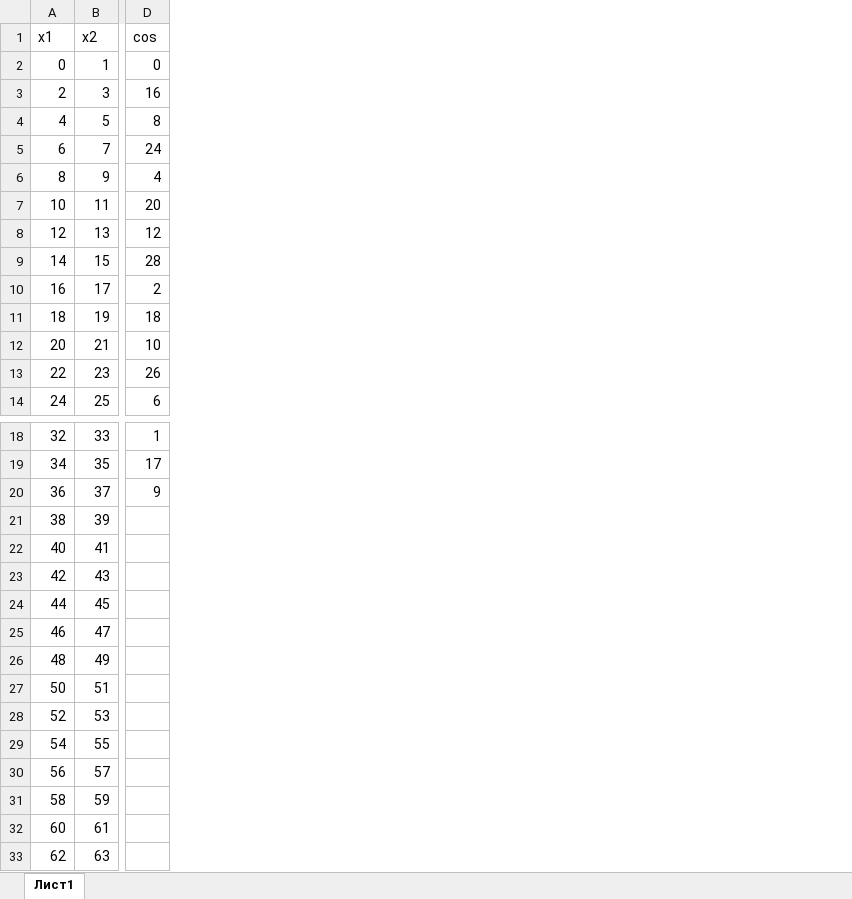
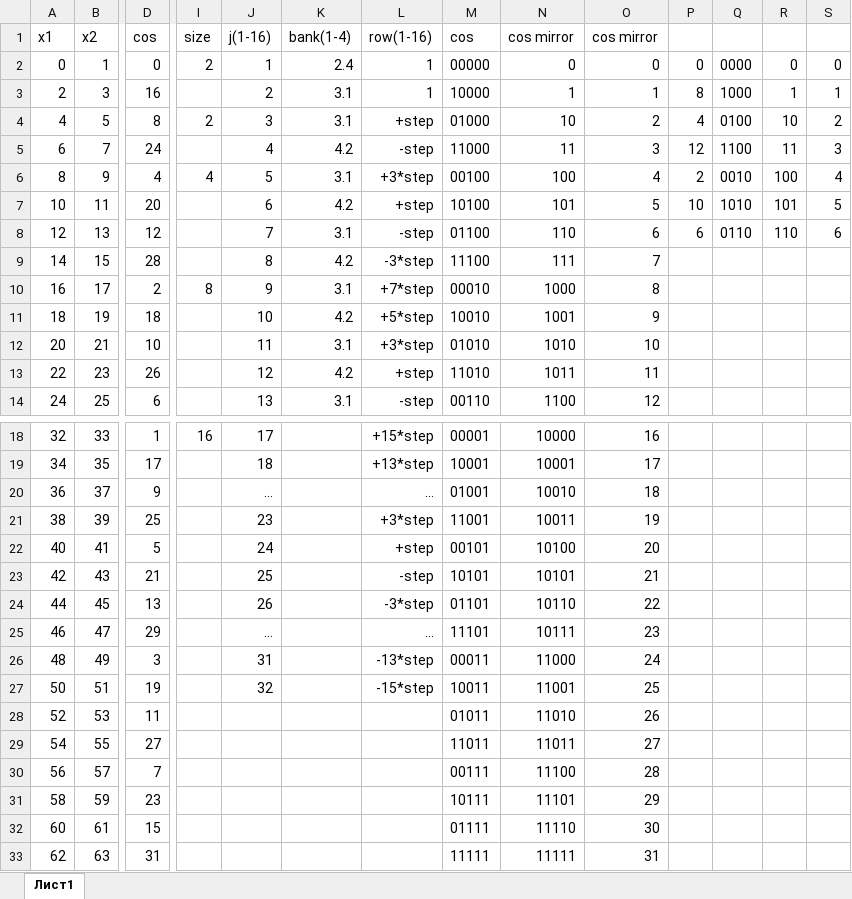
Before and after one commit to senya1997/FFT, an Excel workbook: fht/5stage_fht64.xlsx, sheet Лист1, drawn as a sheet; only a part is shown, gaps mark what is left out; values as stored, in another font and other column widths than the file's, no borders; the diff names each change by its address in the sheet, - before the commit and + after, or states it on an @@ line.

```diff
--- a/fht/5stage_fht64.xlsx (sheet Лист1)
+++ b/fht/5stage_fht64.xlsx (sheet Лист1)
+column I, rows 1-10: size | 2 |  | 2 |  | 4 |  |  |  | 8; row 18: 16
+column J, rows 1-14: j(1-16) | 1 | 2 | 3 | 4 | 5 | 6 | 7 | 8 | 9 | 10 | 11 | 12 | 13; rows 18-27: 17 | 18 | … | 23 | 24 | 25 | 26 | … | 31 | 32
+column K, rows 1-14: bank(1-4) | 2.4 | 3.1 | 3.1 | 4.2 | 3.1 | 4.2 | 3.1 | 4.2 | 3.1 | 4.2 | 3.1 | 4.2 | 3.1
+column L, rows 1-14: row(1-16) | 1 | 1 | +step | -step | +3*step | +step | -step | -3*step | +7*step | +5*step | +3*step | +step | -step; rows 18-27: +15*step | +13*step | … | +3*step | +step | -step | -3*step | … | -13*step | -15*step
+column M, rows 1-14: cos | 00000 | 10000 | 01000 | 11000 | 00100 | 10100 | 01100 | 11100 | 00010 | 10010 | 01010 | 11010 | 00110; rows 18-33: 00001 | 10001 | 01001 | 11001 | 00101 | 10101 | 01101 | 11101 | 00011 | 10011 | 01011 | 11011 | 00111 | 10111 | 01111 | 11111
+column N, rows 1-14: cos mirror | 0 | 1 | 10 | 11 | 100 | 101 | 110 | 111 | 1000 | 1001 | 1010 | 1011 | 1100; rows 18-33: 10000 | 10001 | 10010 | 10011 | 10100 | 10101 | 10110 | 10111 | 11000 | 11001 | 11010 | 11011 | 11100 | 11101 | 11110 | 11111
+column O, rows 1-14: cos mirror | 0 | 1 | 2 | 3 | 4 | 5 | 6 | 7 | 8 | 9 | 10 | 11 | 12; rows 18-33: 16 | 17 | 18 | 19 | 20 | 21 | 22 | 23 | 24 | 25 | 26 | 27 | 28 | 29 | 30 | 31
+column P, rows 2-8: 0 | 8 | 4 | 12 | 2 | 10 | 6
+column Q, rows 2-8: 0000 | 1000 | 0100 | 1100 | 0010 | 1010 | 0110
+column R, rows 2-8: 0 | 1 | 10 | 11 | 100 | 101 | 110
+column S, rows 2-8: 0 | 1 | 2 | 3 | 4 | 5 | 6
-D21: (empty)
+D21: 25
-D22: (empty)
+D22: 5
-D23: (empty)
+D23: 21
-D24: (empty)
+D24: 13
-D25: (empty)
+D25: 29
-D26: (empty)
+D26: 3
-D27: (empty)
+D27: 19
-D28: (empty)
+D28: 11
-D29: (empty)
+D29: 27
-D30: (empty)
+D30: 7
-D31: (empty)
+D31: 23
-D32: (empty)
+D32: 15
-D33: (empty)
+D33: 31
```
Also changed, not shown: 3 other files.
